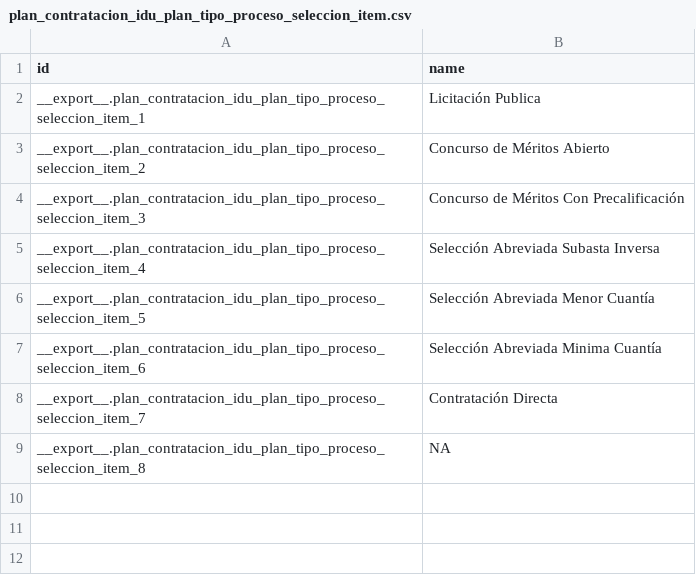
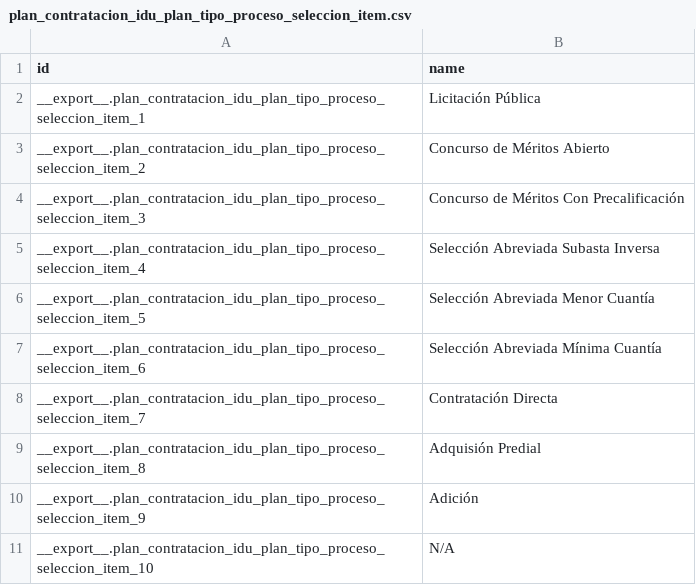
Before and after one commit to idu-bogota/openerp-idu-addons, a CSV file: src/data_idu/plan_contratacion_idu/plan_contratacion_idu_plan_tipo_proceso_seleccion_item.csv, drawn as a sheet.

```diff
--- a/src/data_idu/plan_contratacion_idu/plan_contratacion_idu_plan_tipo_proceso_seleccion_item.csv
+++ b/src/data_idu/plan_contratacion_idu/plan_contratacion_idu_plan_tipo_proceso_seleccion_item.csv
@@ -1,3 +1,3 @@
 id,name
-__export__.plan_contratacion_idu_plan_tipo_proceso_seleccion_item_1,Licitación Publica
+__export__.plan_contratacion_idu_plan_tipo_proceso_seleccion_item_1,Licitación Pública
 __export__.plan_contratacion_idu_plan_tipo_proceso_seleccion_item_2,Concurso de Méritos Abierto
@@ -6,4 +6,6 @@ __export__.plan_contratacion_idu_plan_tipo_proceso_seleccion_item_4,Selección A
 __export__.plan_contratacion_idu_plan_tipo_proceso_seleccion_item_5,Selección Abreviada Menor Cuantía
-__export__.plan_contratacion_idu_plan_tipo_proceso_seleccion_item_6,Selección Abreviada Minima Cuantía
+__export__.plan_contratacion_idu_plan_tipo_proceso_seleccion_item_6,Selección Abreviada Mínima Cuantía
 __export__.plan_contratacion_idu_plan_tipo_proceso_seleccion_item_7,Contratación Directa
-__export__.plan_contratacion_idu_plan_tipo_proceso_seleccion_item_8,NA
+__export__.plan_contratacion_idu_plan_tipo_proceso_seleccion_item_8,Adquisión Predial
+__export__.plan_contratacion_idu_plan_tipo_proceso_seleccion_item_9,Adición
+__export__.plan_contratacion_idu_plan_tipo_proceso_seleccion_item_10,N/A
```
Also changed, not shown: src/data_idu/plan_contratacion_idu/plan_contratacion_idu_fuente.csv, src/data_idu/plan_contratacion_idu/plan_contratacion_idu_plan_tipo_proceso_item.csv, 7 other files.
